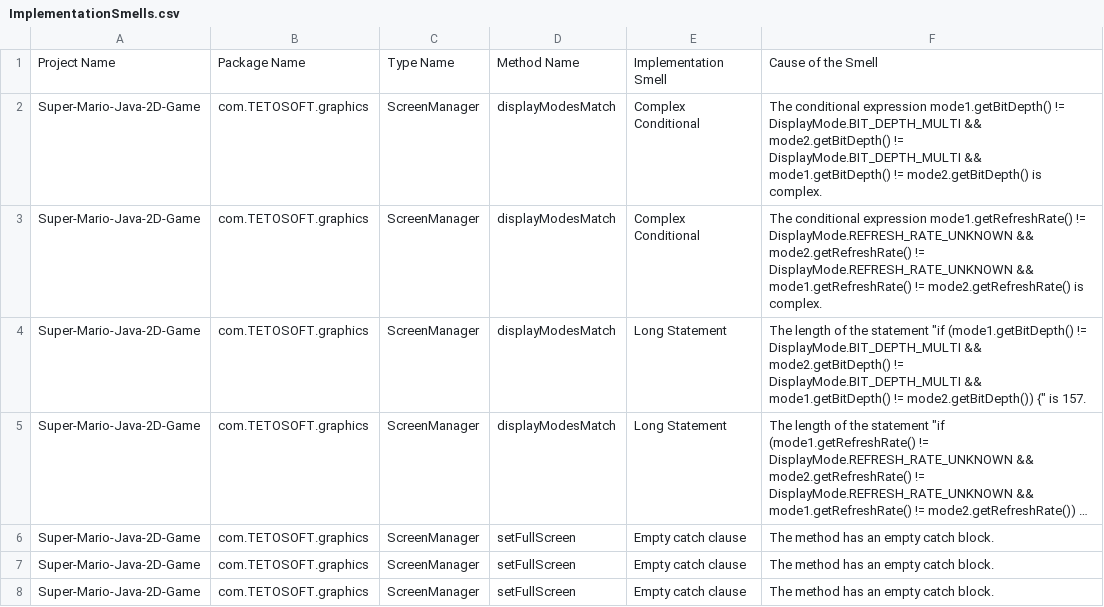
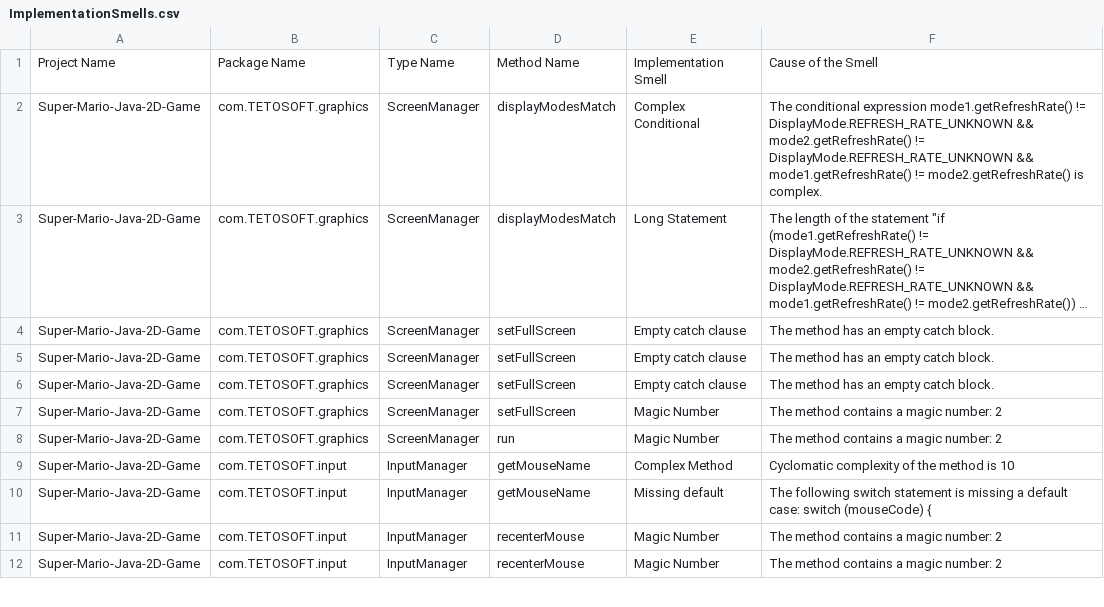
Before and after one commit to shatabdichoudhury/Super-Mario-Java-2D-Game, a CSV file: Designite_Output/ImplementationSmells.csv, drawn as a sheet; only a part is shown; the shorter side is filled out with more unchanged rows; long unchanged cells end in …; the diff names each change by its address in the sheet, - before the commit and + after, or states it on an @@ line.

Commit message:
refactored complex conditional for bit depth in ScreenManager Display Modes Match

```diff
--- a/Designite_Output/ImplementationSmells.csv
+++ b/Designite_Output/ImplementationSmells.csv
-row 2: Super-Mario-Java-2D-Game | com.TETOSOFT.graphics | ScreenManager | displayModesMatch | Complex Conditional | The conditional expression mode1.getBitDepth() != DisplayMode.BIT_DEPTH_MULTI && mode2.getBitDepth() != DisplayMode.BIT_DEPTH_MULTI && mode1.getBitDepth() != mode2.getBitDepth() is complex.
-row 4: Super-Mario-Java-2D-Game | com.TETOSOFT.graphics | ScreenManager | displayModesMatch | Long Statement | The length of the statement "if (mode1.getBitDepth() != DisplayMode.BIT_DEPTH_MULTI && mode2.getBitDepth() != DisplayMode.BIT_DEPTH_MULTI && mode1.getBitDepth() != mode2.getBitDepth()) {" is 157.
```
Also changed, not shown: Designite_Output/MethodMetrics.csv, Designite_Output/TypeMetrics.csv, 2 other files.
